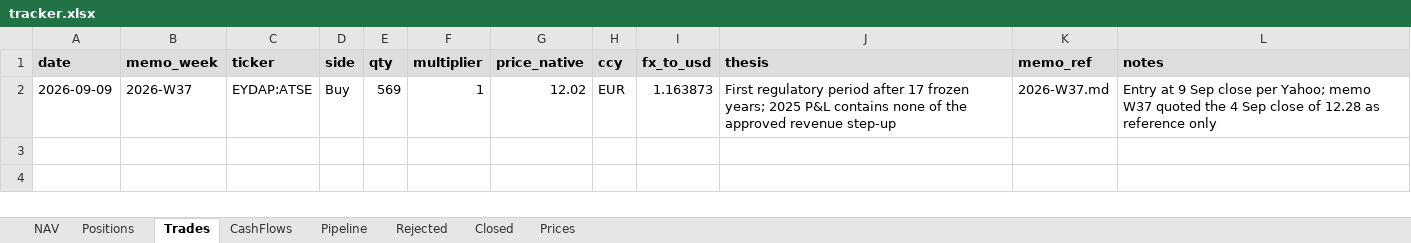
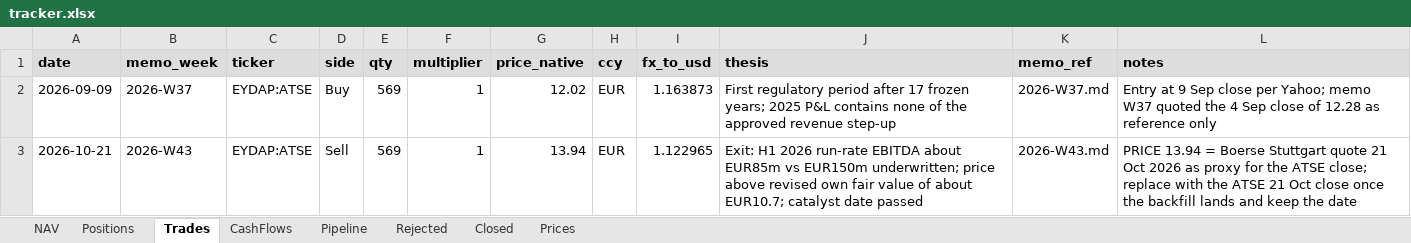
Before and after one commit to thmartinsmonteiro-netizen/hedgefund, an Excel workbook: reports/tracker.xlsx, sheet Trades, drawn as a sheet; values as stored, in another font and other column widths than the file's, no borders; the diff names each change by its address in the sheet, - before the commit and + after, or states it on an @@ line.

Commit message:
backfill prices since fund start and recompute NAV (CHANGELOG 2026-10-21)

```diff
--- a/reports/tracker.xlsx (sheet Trades)
+++ b/reports/tracker.xlsx (sheet Trades)
+row 3: 2026-10-21 | 2026-W43 | EYDAP:ATSE | Sell | 569 | 1 | 13.94 | EUR | 1.122965 | Exit: H1 2026 run-rate EBITDA about EUR85m vs EUR150m underwritten; price above revised own fair value of about EUR10.7; catalyst date passed | 2026-W43.md | PRICE 13.94 = Boerse Stuttgart quote 21 Oct 2026 as proxy for the ATSE close; replace with the ATSE 21 Oct close once the backfill lands and keep the date
```
Also changed, not shown: sheet NAV, sheet Prices, sheet Positions, sheet Closed, sheet Pipeline, 4 other files.
